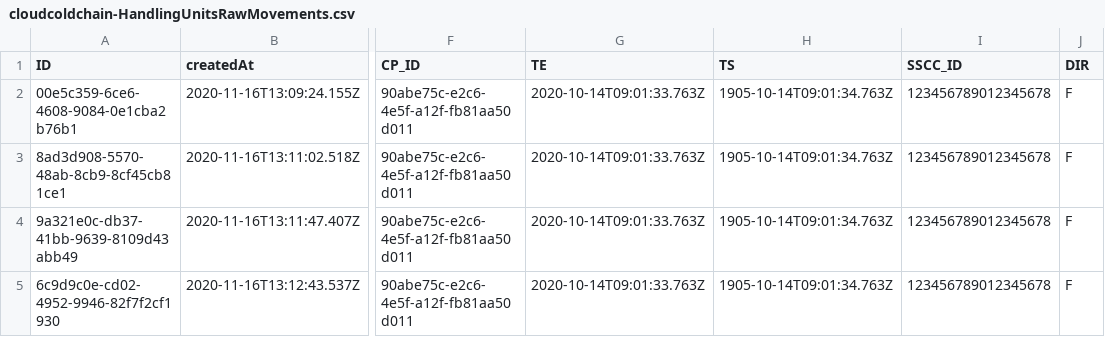
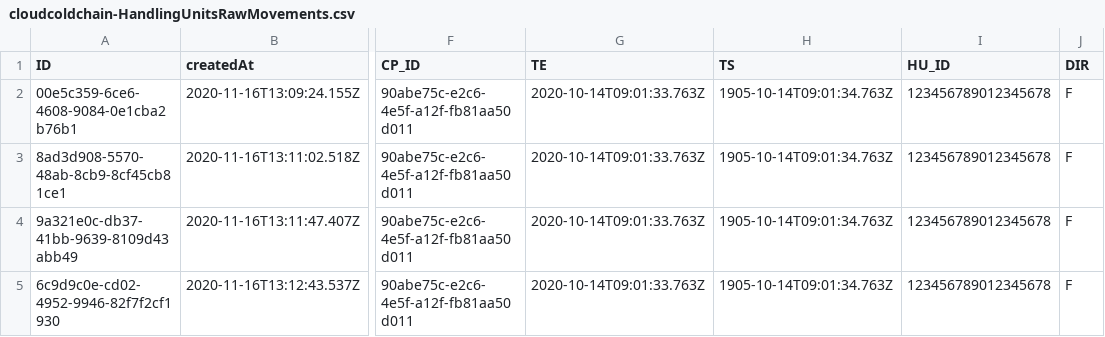
Before and after one commit to AndreaCaretti/Altea, a CSV file: multitenant/db/local_data/cloudcoldchain-HandlingUnitsRawMovements.csv, drawn as a sheet; only a part is shown, gaps mark what is left out; the diff names each change by its address in the sheet, - before the commit and + after, or states it on an @@ line.

Commit message:
sostituzione SSCC con HU_ID / huId

```diff
--- a/multitenant/db/local_data/cloudcoldchain-HandlingUnitsRawMovements.csv
+++ b/multitenant/db/local_data/cloudcoldchain-HandlingUnitsRawMovements.csv
-I1: SSCC_ID
+I1: HU_ID
```
Also changed, not shown: multitenant/db/local_data/cloudcoldchain-HandlingUnits.csv, 9 other files.
